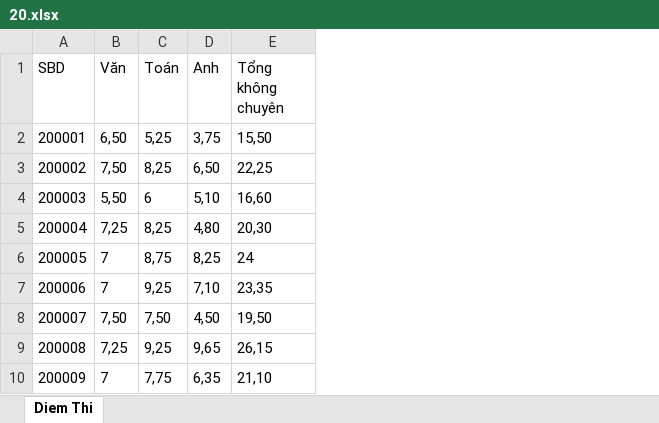
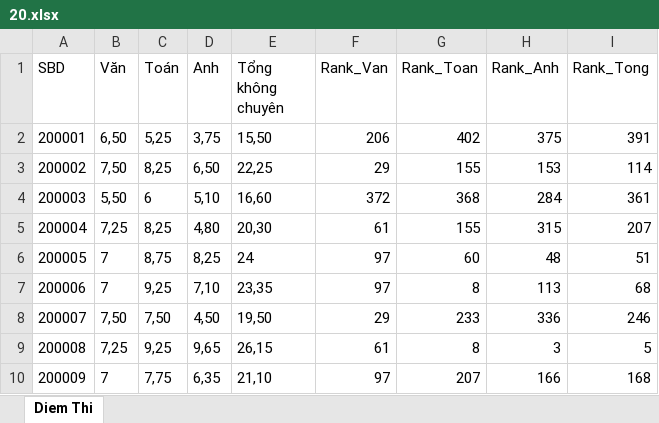
Before and after one commit to ntvan1712/pvn_ranking, an Excel workbook: 20.xlsx, sheet Diem Thi, drawn as a sheet; only a part is shown; values as stored, in another font and other column widths than the file's, no borders; the diff names each change by its address in the sheet, - before the commit and + after, or states it on an @@ line.

```diff
--- a/20.xlsx (sheet Diem Thi)
+++ b/20.xlsx (sheet Diem Thi)
+column F (Rank_Van), rows 2-10: 206 | 29 | 372 | 61 | 97 | 97 | 29 | 61 | 97
+column G (Rank_Toan), rows 2-10: 402 | 155 | 368 | 155 | 60 | 8 | 233 | 8 | 207
+column H (Rank_Anh), rows 2-10: 375 | 153 | 284 | 315 | 48 | 113 | 336 | 3 | 166
+column I (Rank_Tong), rows 2-10: 391 | 114 | 361 | 207 | 51 | 68 | 246 | 5 | 168
```
Also changed, not shown: 21.xlsx, 22.xlsx, 5 other files.
